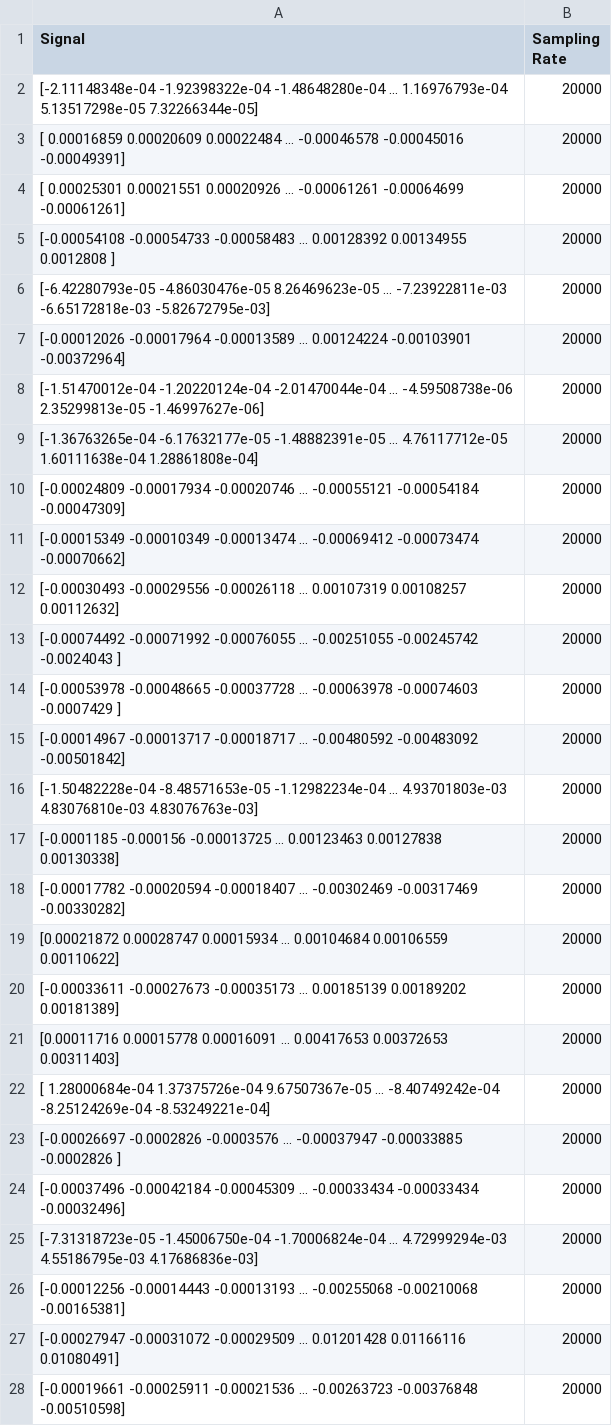
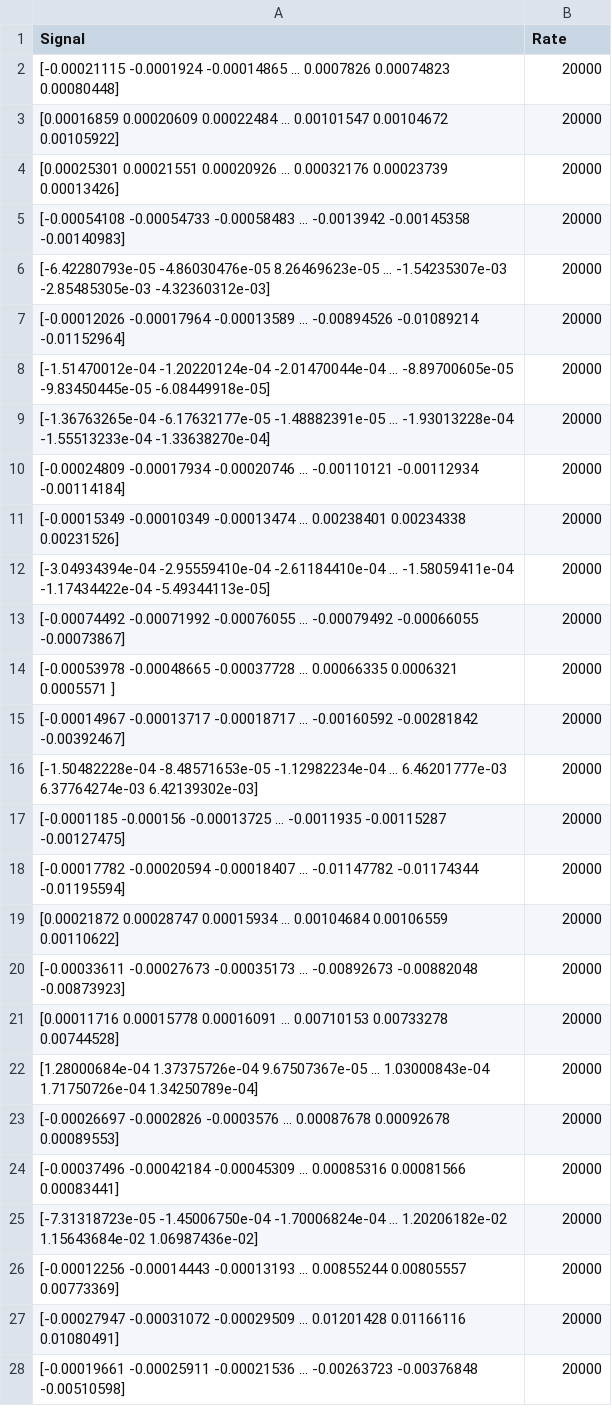
Before and after one commit to g1y5x3/Speech_Phone_Detection, a CSV file: Data/R031/voice_a_normal.csv, drawn as a sheet; only a part is shown; the diff covers the shown part only.

```diff
--- a/Data/R031/voice_a_normal.csv
+++ b/Data/R031/voice_a_normal.csv
@@ -1,50 +1,48 @@
-Signal,Sampling Rate
-"[-2.11148348e-04 -1.92398322e-04 -1.48648280e-04 ...  1.16976793e-04
-  5.13517298e-05  7.32266344e-05]",20000
-"[ 0.00016859  0.00020609  0.00022484 ... -0.00046578 -0.00045016
- -0.00049391]",20000
-"[ 0.00025301  0.00021551  0.00020926 ... -0.00061261 -0.00064699
- -0.00061261]",20000
-"[-0.00054108 -0.00054733 -0.00058483 ...  0.00128392  0.00134955
-  0.0012808 ]",20000
-"[-6.42280793e-05 -4.86030476e-05  8.26469623e-05 ... -7.23922811e-03
- -6.65172818e-03 -5.82672795e-03]",20000
-"[-0.00012026 -0.00017964 -0.00013589 ...  0.00124224 -0.00103901
- -0.00372964]",20000
-"[-1.51470012e-04 -1.20220124e-04 -2.01470044e-04 ... -4.59508738e-06
-  2.35299813e-05 -1.46997627e-06]",20000
-"[-1.36763265e-04 -6.17632177e-05 -1.48882391e-05 ...  4.76117712e-05
-  1.60111638e-04  1.28861808e-04]",20000
-"[-0.00024809 -0.00017934 -0.00020746 ... -0.00055121 -0.00054184
- -0.00047309]",20000
-"[-0.00015349 -0.00010349 -0.00013474 ... -0.00069412 -0.00073474
- -0.00070662]",20000
-"[-0.00030493 -0.00029556 -0.00026118 ...  0.00107319  0.00108257
-  0.00112632]",20000
-"[-0.00074492 -0.00071992 -0.00076055 ... -0.00251055 -0.00245742
- -0.0024043 ]",20000
-"[-0.00053978 -0.00048665 -0.00037728 ... -0.00063978 -0.00074603
- -0.0007429 ]",20000
-"[-0.00014967 -0.00013717 -0.00018717 ... -0.00480592 -0.00483092
- -0.00501842]",20000
-"[-1.50482228e-04 -8.48571653e-05 -1.12982234e-04 ...  4.93701803e-03
-  4.83076810e-03  4.83076763e-03]",20000
-"[-0.0001185  -0.000156   -0.00013725 ...  0.00123463  0.00127838
-  0.00130338]",20000
-"[-0.00017782 -0.00020594 -0.00018407 ... -0.00302469 -0.00317469
- -0.00330282]",20000
+Signal,Rate
+"[-0.00021115 -0.0001924  -0.00014865 ...  0.0007826   0.00074823
+  0.00080448]",20000
+[0.00016859 0.00020609 0.00022484 ... 0.00101547 0.00104672 0.00105922],20000
+[0.00025301 0.00021551 0.00020926 ... 0.00032176 0.00023739 0.00013426],20000
+"[-0.00054108 -0.00054733 -0.00058483 ... -0.0013942  -0.00145358
+ -0.00140983]",20000
+"[-6.42280793e-05 -4.86030476e-05  8.26469623e-05 ... -1.54235307e-03
+ -2.85485305e-03 -4.32360312e-03]",20000
+"[-0.00012026 -0.00017964 -0.00013589 ... -0.00894526 -0.01089214
+ -0.01152964]",20000
+"[-1.51470012e-04 -1.20220124e-04 -2.01470044e-04 ... -8.89700605e-05
+ -9.83450445e-05 -6.08449918e-05]",20000
+"[-1.36763265e-04 -6.17632177e-05 -1.48882391e-05 ... -1.93013228e-04
+ -1.55513233e-04 -1.33638270e-04]",20000
+"[-0.00024809 -0.00017934 -0.00020746 ... -0.00110121 -0.00112934
+ -0.00114184]",20000
+"[-0.00015349 -0.00010349 -0.00013474 ...  0.00238401  0.00234338
+  0.00231526]",20000
+"[-3.04934394e-04 -2.95559410e-04 -2.61184410e-04 ... -1.58059411e-04
+ -1.17434422e-04 -5.49344113e-05]",20000
+"[-0.00074492 -0.00071992 -0.00076055 ... -0.00079492 -0.00066055
+ -0.00073867]",20000
+"[-0.00053978 -0.00048665 -0.00037728 ...  0.00066335  0.0006321
+  0.0005571 ]",20000
+"[-0.00014967 -0.00013717 -0.00018717 ... -0.00160592 -0.00281842
+ -0.00392467]",20000
+"[-1.50482228e-04 -8.48571653e-05 -1.12982234e-04 ...  6.46201777e-03
+  6.37764274e-03  6.42139302e-03]",20000
+"[-0.0001185  -0.000156   -0.00013725 ... -0.0011935  -0.00115287
+ -0.00127475]",20000
+"[-0.00017782 -0.00020594 -0.00018407 ... -0.01147782 -0.01174344
+ -0.01195594]",20000
 [0.00021872 0.00028747 0.00015934 ... 0.00104684 0.00106559 0.00110622],20000
-"[-0.00033611 -0.00027673 -0.00035173 ...  0.00185139  0.00189202
-  0.00181389]",20000
-[0.00011716 0.00015778 0.00016091 ... 0.00417653 0.00372653 0.00311403],20000
-"[ 1.28000684e-04  1.37375726e-04  9.67507367e-05 ... -8.40749242e-04
- -8.25124269e-04 -8.53249221e-04]",20000
-"[-0.00026697 -0.0002826  -0.0003576  ... -0.00037947 -0.00033885
- -0.0002826 ]",20000
-"[-0.00037496 -0.00042184 -0.00045309 ... -0.00033434 -0.00033434
- -0.00032496]",20000
-"[-7.31318723e-05 -1.45006750e-04 -1.70006824e-04 ...  4.72999294e-03
-  4.55186795e-03  4.17686836e-03]",20000
-"[-0.00012256 -0.00014443 -0.00013193 ... -0.00255068 -0.00210068
- -0.00165381]",20000
+"[-0.00033611 -0.00027673 -0.00035173 ... -0.00892673 -0.00882048
+ -0.00873923]",20000
+[0.00011716 0.00015778 0.00016091 ... 0.00710153 0.00733278 0.00744528],20000
+"[1.28000684e-04 1.37375726e-04 9.67507367e-05 ... 1.03000843e-04
+ 1.71750726e-04 1.34250789e-04]",20000
+"[-0.00026697 -0.0002826  -0.0003576  ...  0.00087678  0.00092678
+  0.00089553]",20000
+"[-0.00037496 -0.00042184 -0.00045309 ...  0.00085316  0.00081566
+  0.00083441]",20000
+"[-7.31318723e-05 -1.45006750e-04 -1.70006824e-04 ...  1.20206182e-02
+  1.15643684e-02  1.06987436e-02]",20000
+"[-0.00012256 -0.00014443 -0.00013193 ...  0.00855244  0.00805557
+  0.00773369]",20000
 "[-0.00027947 -0.00031072 -0.00029509 ...  0.01201428  0.01166116
```
Also changed, not shown: 25 edited cells elsewhere in this file, 3 other files.
